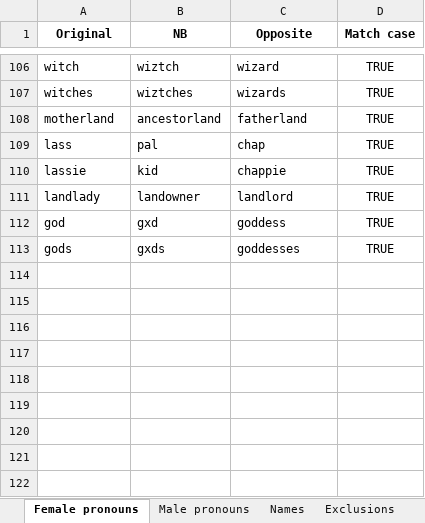
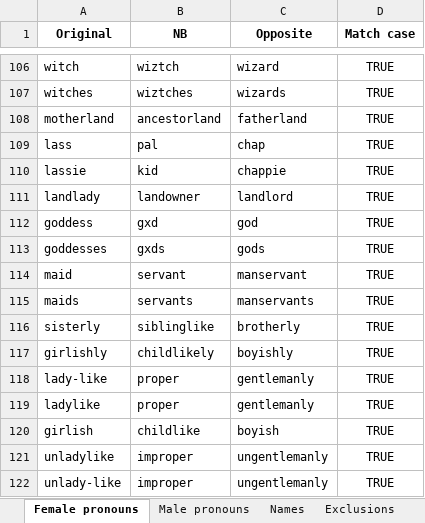
Before and after one commit to JimmyLamothe/Degenderer, an Excel workbook: reference/reference.xlsx, sheet Female pronouns, drawn as a sheet; only a part is shown, gaps mark what is left out; values as stored, in another font and other column widths than the file's, no borders; the diff names each change by its address in the sheet, - before the commit and + after, or states it on an @@ line.

```diff
--- a/reference/reference.xlsx (sheet Female pronouns)
+++ b/reference/reference.xlsx (sheet Female pronouns)
-A112 (Original): god
+A112 (Original): goddess
-C112 (Opposite): goddess
+C112 (Opposite): god
-A113 (Original): gods
+A113 (Original): goddesses
-C113 (Opposite): goddesses
+C113 (Opposite): gods
+row 114: maid | servant | manservant | TRUE
+row 115: maids | servants | manservants | TRUE
+row 116: sisterly | siblinglike | brotherly | TRUE
+row 117: girlishly | childlikely | boyishly | TRUE
+row 118: lady-like | proper | gentlemanly | TRUE
+row 119: ladylike | proper | gentlemanly | TRUE
+row 120: girlish | childlike | boyish | TRUE
+row 121: unladylike | improper | ungentlemanly | TRUE
+row 122: unlady-like | improper | ungentlemanly | TRUE
```
Also changed, not shown: sheet Male pronouns, sheet Exclusions, 12 other files.
